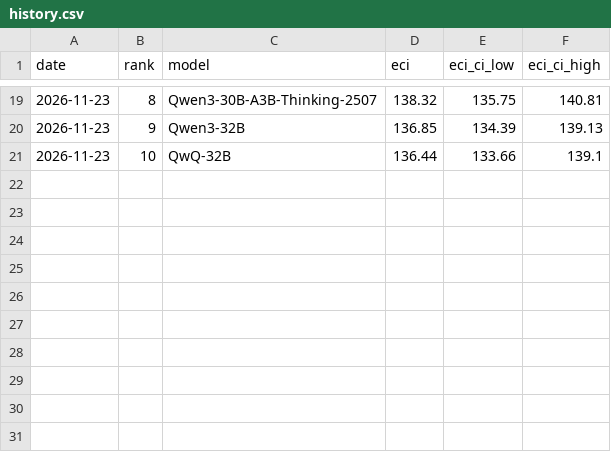
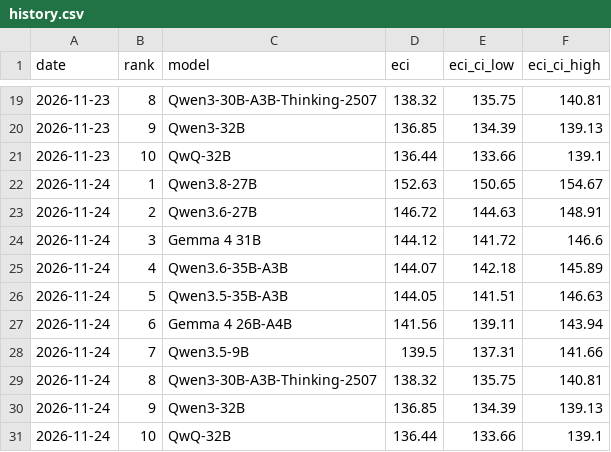
Before and after one commit to grassyhilltop/SLMArena, a CSV file: data/history.csv, drawn as a sheet; only a part is shown, gaps mark what is left out.

```diff
--- a/data/history.csv
+++ b/data/history.csv
@@ -21 +21,11 @@ date,rank,model,eci,eci_ci_low,eci_ci_high
 2026-11-23,10,QwQ-32B,136.44,133.66,139.1
+2026-11-24,1,Qwen3.8-27B,152.63,150.65,154.67
+2026-11-24,2,Qwen3.6-27B,146.72,144.63,148.91
+2026-11-24,3,Gemma 4 31B,144.12,141.72,146.6
+2026-11-24,4,Qwen3.6-35B-A3B,144.07,142.18,145.89
+2026-11-24,5,Qwen3.5-35B-A3B,144.05,141.51,146.63
+2026-11-24,6,Gemma 4 26B-A4B,141.56,139.11,143.94
+2026-11-24,7,Qwen3.5-9B,139.5,137.31,141.66
+2026-11-24,8,Qwen3-30B-A3B-Thinking-2507,138.32,135.75,140.81
+2026-11-24,9,Qwen3-32B,136.85,134.39,139.13
+2026-11-24,10,QwQ-32B,136.44,133.66,139.1
```
Also changed, not shown: 2 other files.
